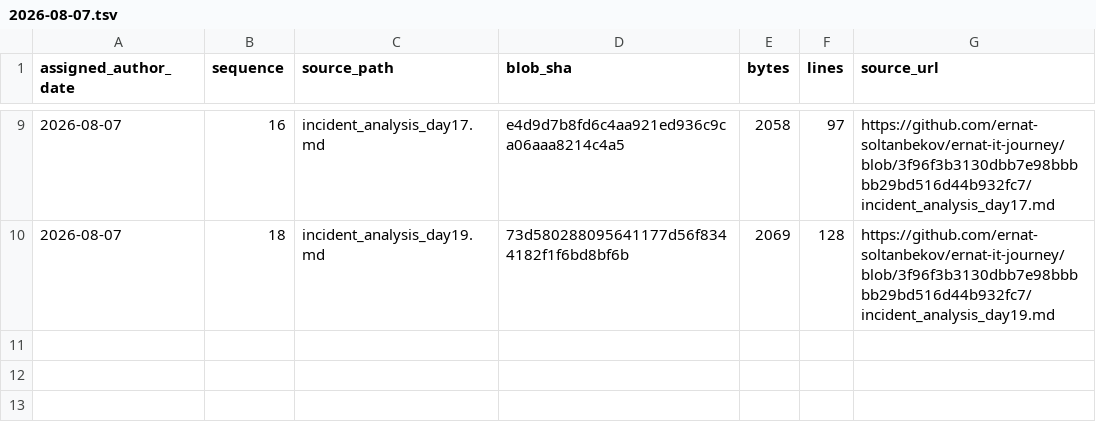
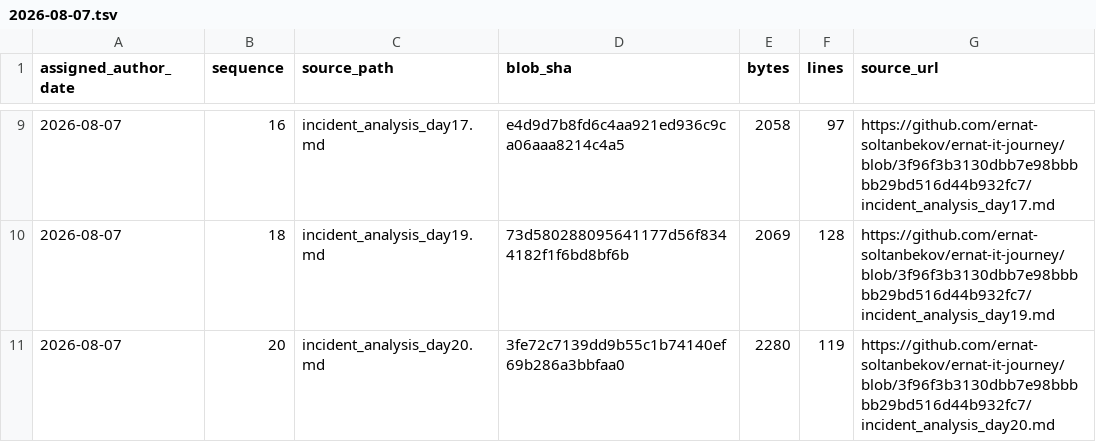
Before and after one commit to ernat-soltanbekov/ernat-it-journey, a TSV file: source-catalog-2026-09-30/daily/2026-08-07.tsv, drawn as a sheet; only a part is shown, gaps mark what is left out.

Commit message:
catalog: add source metadata for 2026-08-07 #20 (backfill generated 2026-09-30)

```diff
--- a/source-catalog-2026-09-30/daily/2026-08-07.tsv
+++ b/source-catalog-2026-09-30/daily/2026-08-07.tsv
@@ -10 +10,2 @@ assigned_author_date	sequence	source_path	blob_sha	bytes	lines	source_url
 2026-08-07	18	incident_analysis_day19.md	73d580288095641177d56f8344182f1f6bd8bf6b	2069	128	https://github.com/ernat-soltanbekov/ernat-it-journey/blob/3f96f3b3130dbb7e98bbbbb29bd516d44b932fc7/incident_analysis_day19.md
+2026-08-07	20	incident_analysis_day20.md	3fe72c7139dd9b55c1b74140ef69b286a3bbfaa0	2280	119	https://github.com/ernat-soltanbekov/ernat-it-journey/blob/3f96f3b3130dbb7e98bbbbb29bd516d44b932fc7/incident_analysis_day20.md
```
